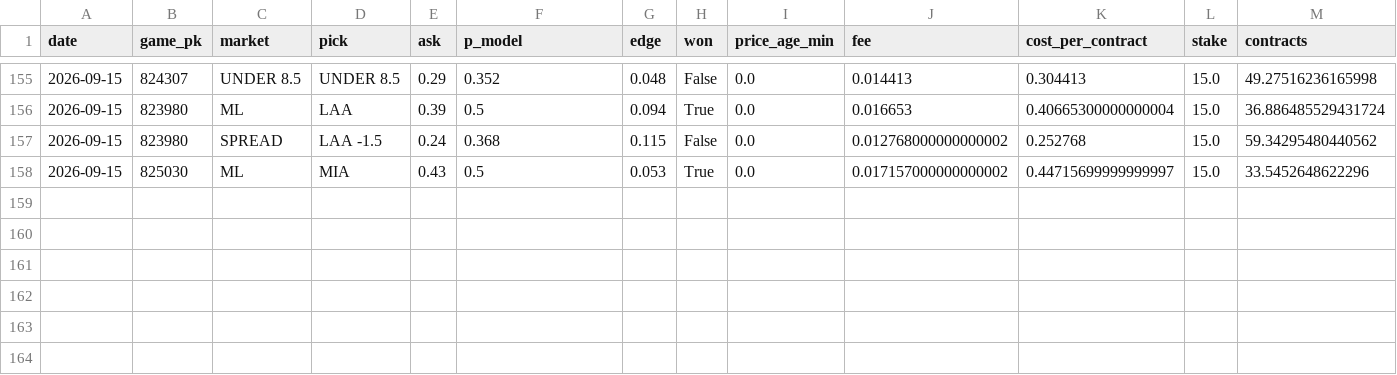
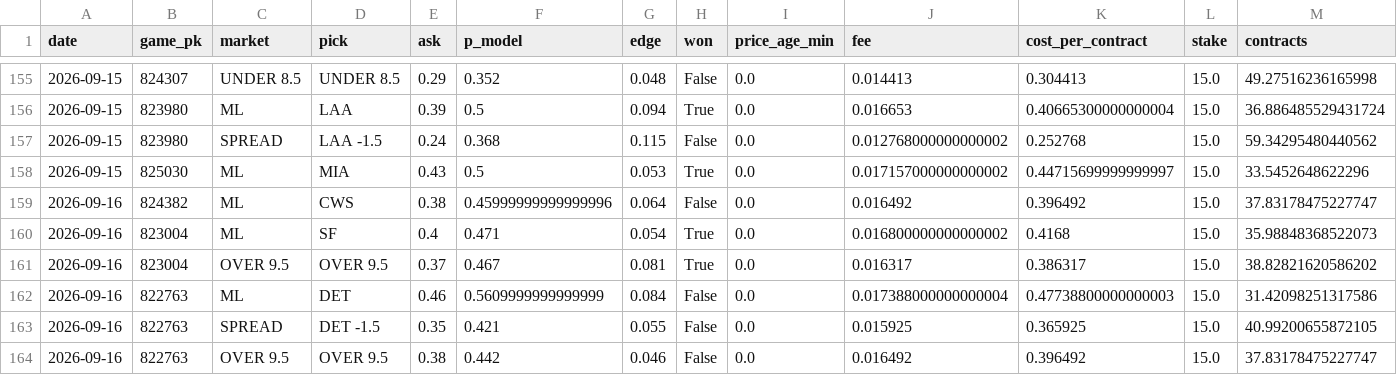
Before and after one commit to jdev-02/gooseline-model-hq, a CSV file: data/mlb/paper_trades.csv, drawn as a sheet; only a part is shown, gaps mark what is left out; rows hold the shown columns only; the diff names each change by its address in the sheet, - before the commit and + after, or states it on an @@ line.

```diff
--- a/data/mlb/paper_trades.csv
+++ b/data/mlb/paper_trades.csv
+row 159: 2026-09-16 | 824382 | ML | CWS | 0.38 | 0.45999999999999996 | 0.064 | False | 0.0 | 0.016492 | 0.396492 | 15.0 | 37.83178475227747
+row 160: 2026-09-16 | 823004 | ML | SF | 0.4 | 0.471 | 0.054 | True | 0.0 | 0.016800000000000002 | 0.4168 | 15.0 | 35.98848368522073
+row 161: 2026-09-16 | 823004 | OVER 9.5 | OVER 9.5 | 0.37 | 0.467 | 0.081 | True | 0.0 | 0.016317 | 0.386317 | 15.0 | 38.82821620586202
+row 162: 2026-09-16 | 822763 | ML | DET | 0.46 | 0.5609999999999999 | 0.084 | False | 0.0 | 0.017388000000000004 | 0.47738800000000003 | 15.0 | 31.42098251317586
+row 163: 2026-09-16 | 822763 | SPREAD | DET -1.5 | 0.35 | 0.421 | 0.055 | False | 0.0 | 0.015925 | 0.365925 | 15.0 | 40.99200655872105
+row 164: 2026-09-16 | 822763 | OVER 9.5 | OVER 9.5 | 0.38 | 0.442 | 0.046 | False | 0.0 | 0.016492 | 0.396492 | 15.0 | 37.83178475227747
```
Also changed, not shown: data/mlb/narrative/log.csv, 5 other files.
